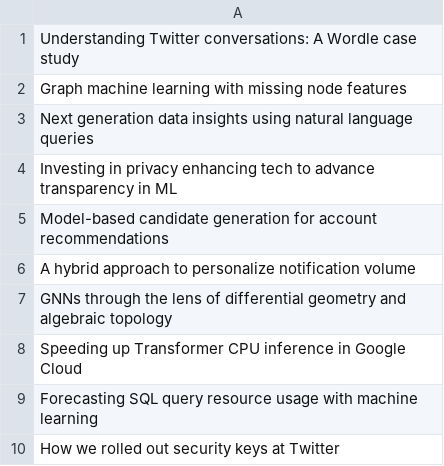
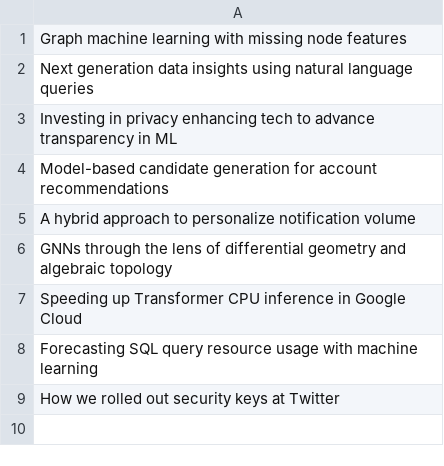
Before and after one commit to disouza10/novidades-TI, a CSV file: twitter_ids.csv, drawn as a sheet; the diff names each change by its address in the sheet, - before the commit and + after, or states it on an @@ line.

```diff
--- a/twitter_ids.csv
+++ b/twitter_ids.csv
-row 1: Understanding Twitter conversations: A Wordle case study
```
Also changed, not shown: netflix_ids.csv, spotify_ids.csv, 3 other files.
